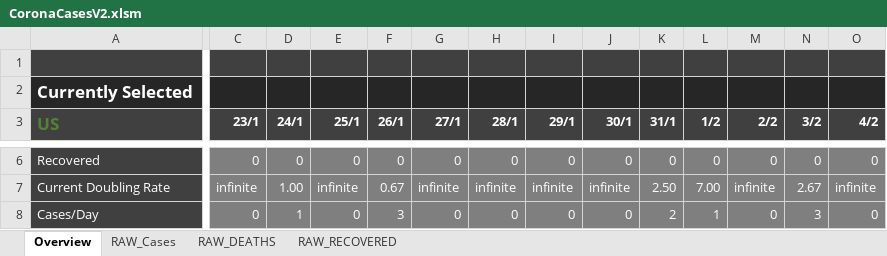
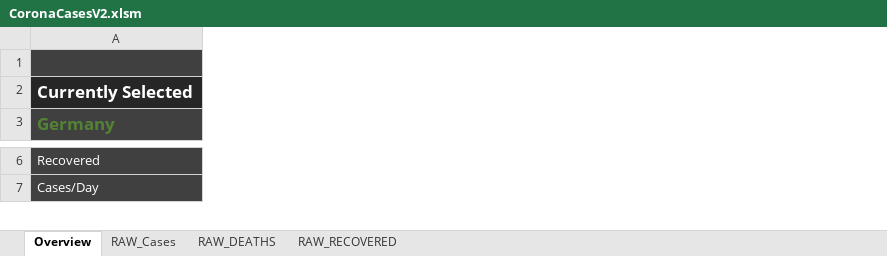
Before and after one commit to relief-melone/corona-cases, an Excel workbook: CoronaCasesV2.xlsm, sheet Overview, drawn as a sheet; only a part is shown, gaps mark what is left out; values as stored, in another font and other column widths than the file's, no borders; charts and pictures and conditional formats and table styles not drawn; removed rows and columns are numbered as before the commit, all else as after; rows hold the shown columns only; the diff covers the shown part only; the diff names each change by its address in the sheet, - before the commit and + after, or states it on an @@ line.

Commit message:
new charts. death rate added

```diff
--- a/CoronaCasesV2.xlsm (sheet Overview)
+++ b/CoronaCasesV2.xlsm (sheet Overview)
@@ column C (23/1) hidden, row 6: 0; row 8: 0 @@
@@ column D (24/1) hidden, row 6: 0; row 8: 1 @@
@@ column E (25/1) hidden, row 6: 0; row 8: 0 @@
@@ column F (26/1) hidden, row 6: 0; row 8: 3 @@
@@ column G (27/1) hidden, row 6: 0; row 8: 0 @@
@@ column H (28/1) hidden, row 6: 0; row 8: 0 @@
@@ column I (29/1) hidden, row 6: 0; row 8: 0 @@
@@ column J (30/1) hidden, row 6: 0; row 8: 0 @@
@@ column K (31/1) hidden, row 6: 0; row 8: 2 @@
@@ column L (1/2) hidden, row 6: 0; row 8: 1 @@
@@ column M (2/2) hidden, row 6: 0; row 8: 0 @@
@@ column N (3/2) hidden, row 6: 0; row 8: 3 @@
@@ column O (4/2) hidden, row 6: 0; row 8: 0 @@
-A3: US
+A3: Germany
-row 7: Current Doubling Rate | infinite | 1.00 | infinite | 0.67 | infinite | infinite | infinite | infinite | 2.50 | 7.00 | infinite | 2.67 | infinite
```
Also changed, not shown: 2 added rows, 26 removed columns and 179 edited cells elsewhere in this sheet, sheet RAW_DEATHS, sheet RAW_Cases, sheet RAW_RECOVERED, formulas that keep their value, hidden cells, charts or pictures.
